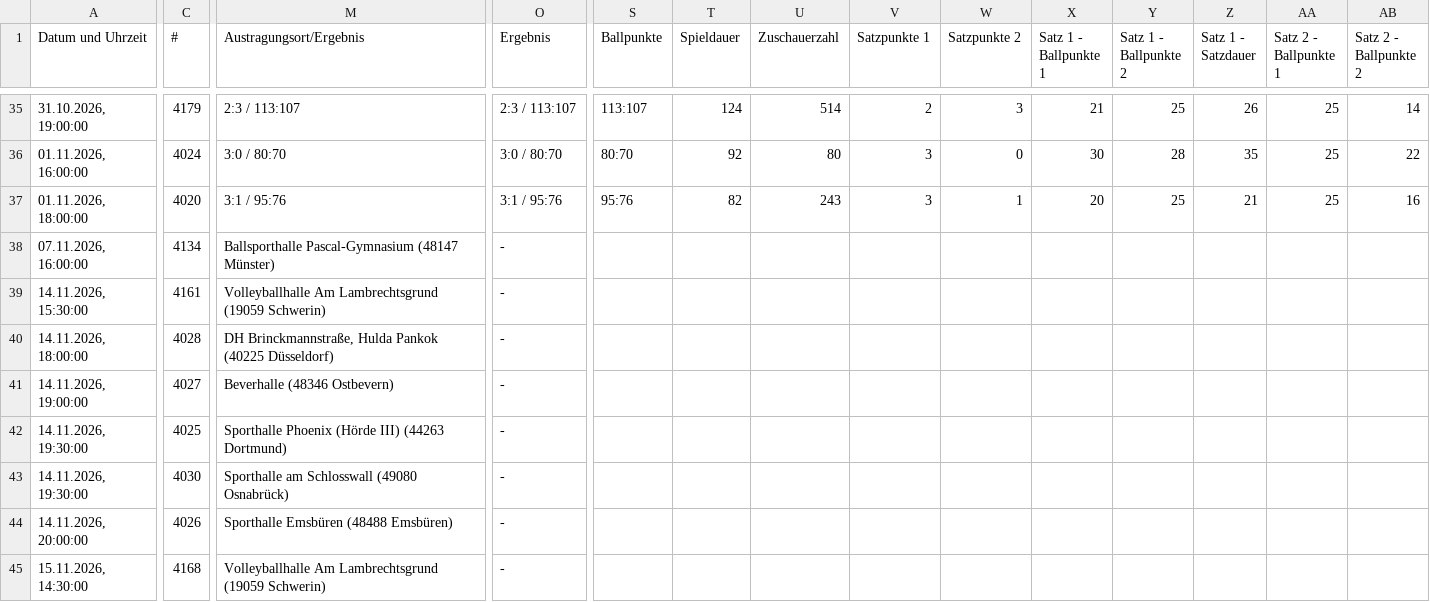
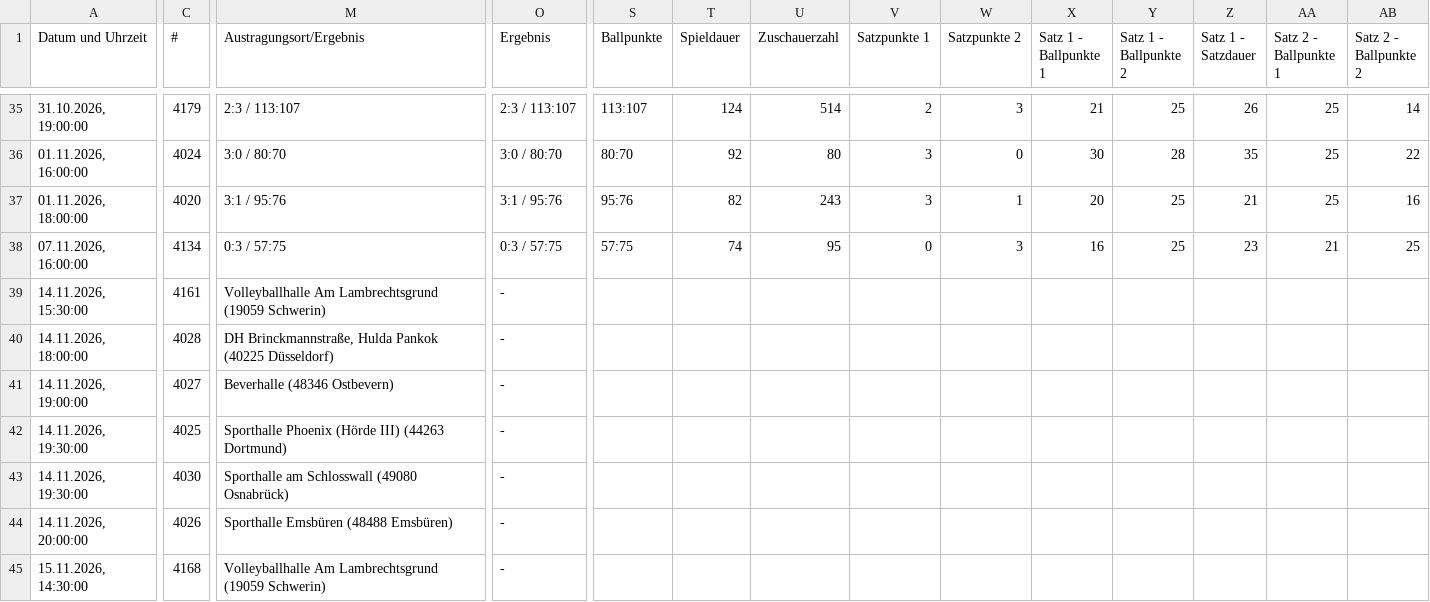
Before and after one commit to uscmuenster/USC-Spielplaene, a CSV file: csvdata/Spielplan_2._Bundesliga_Frauen_Nord.csv, drawn as a sheet; only a part is shown, gaps mark what is left out; the diff covers the shown part only; the diff names each change by its address in the sheet, - before the commit and + after, or states it on an @@ line.

```diff
--- a/csvdata/Spielplan_2._Bundesliga_Frauen_Nord.csv
+++ b/csvdata/Spielplan_2._Bundesliga_Frauen_Nord.csv
-M38 (Austragungsort/Ergebnis): Ballsporthalle Pascal-Gymnasium (48147 Münster)
+M38 (Austragungsort/Ergebnis): 0:3 / 57:75
-O38 (Ergebnis): -
+O38 (Ergebnis): 0:3 / 57:75
-S38 (Ballpunkte): (empty)
+S38 (Ballpunkte): 57:75
-T38 (Spieldauer): (empty)
+T38 (Spieldauer): 74
-U38 (Zuschauerzahl): (empty)
+U38 (Zuschauerzahl): 95
-V38 (Satzpunkte 1): (empty)
+V38 (Satzpunkte 1): 0
-W38 (Satzpunkte 2): (empty)
+W38 (Satzpunkte 2): 3
-X38 (Satz 1 - Ballpunkte 1): (empty)
+X38 (Satz 1 - Ballpunkte 1): 16
-Y38 (Satz 1 - Ballpunkte 2): (empty)
+Y38 (Satz 1 - Ballpunkte 2): 25
-Z38 (Satz 1 - Satzdauer): (empty)
+Z38 (Satz 1 - Satzdauer): 23
-AA38 (Satz 2 - Ballpunkte 1): (empty)
+AA38 (Satz 2 - Ballpunkte 1): 21
-AB38 (Satz 2 - Ballpunkte 2): (empty)
+AB38 (Satz 2 - Ballpunkte 2): 25
```
Also changed, not shown: 4 edited cells elsewhere in this file, csvdata/Spielplan_NRW-Liga_wU16.csv, csvdata/Spielplan_Oberliga_2_Frauen.csv, 1 other file.
